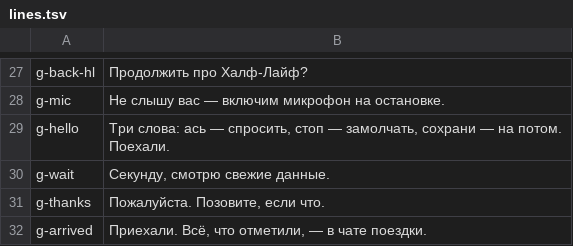
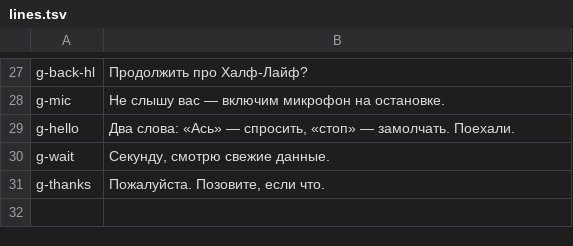
Before and after one commit to kloserock97-tech/ask-prototype, a TSV file: voice-src/lines.tsv, drawn as a sheet; only a part is shown, gaps mark what is left out.

```diff
--- a/voice-src/lines.tsv
+++ b/voice-src/lines.tsv
@@ -28,5 +28,4 @@ g-back-hl	Продолжить про Халф-Лайф?
 g-mic	Не слышу вас — включим микрофон на остановке.
-g-hello	Три слова: ась — спросить, стоп — замолчать, сохрани — на потом. Поехали.
+g-hello	Два слова: «Ась» — спросить, «стоп» — замолчать. Поехали.
 g-wait	Секунду, смотрю свежие данные.
 g-thanks	Пожалуйста. Позовите, если что.
-g-arrived	Приехали. Всё, что отметили, — в чате поездки.
```
Also changed, not shown: 12 other files.
